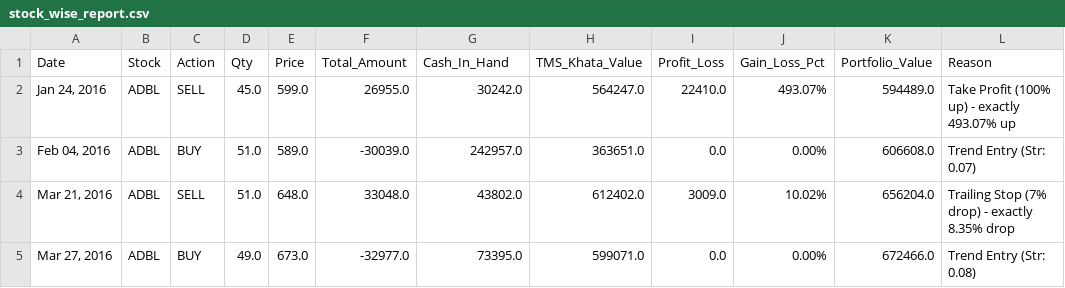
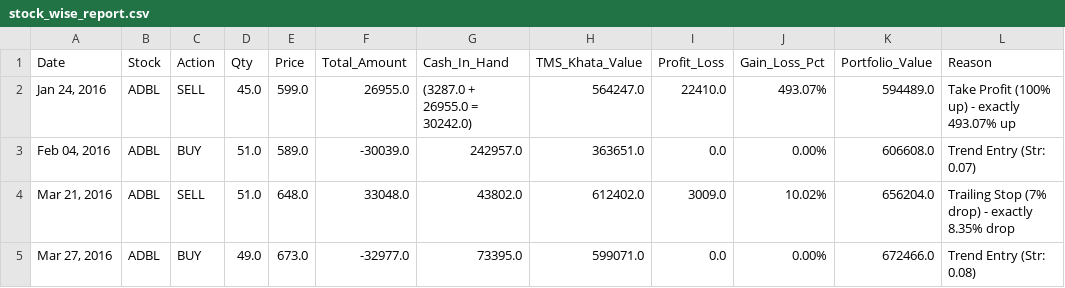
Before and after one commit to ManikaDahal/Trading_Simulation, a CSV file: stock_wise_report.csv, drawn as a sheet; only a part is shown.

```diff
--- a/stock_wise_report.csv
+++ b/stock_wise_report.csv
@@ -1,3 +1,3 @@
 Date,Stock,Action,Qty,Price,Total_Amount,Cash_In_Hand,TMS_Khata_Value,Profit_Loss,Gain_Loss_Pct,Portfolio_Value,Reason
-"Jan 24, 2016",ADBL,SELL,45.0,599.0,26955.0,30242.0,564247.0,22410.0,493.07%,594489.0,Take Profit (100% up) - exactly 493.07% up
+"Jan 24, 2016",ADBL,SELL,45.0,599.0,26955.0,(3287.0 + 26955.0 = 30242.0),564247.0,22410.0,493.07%,594489.0,Take Profit (100% up) - exactly 493.07% up
 "Feb 04, 2016",ADBL,BUY,51.0,589.0,-30039.0,242957.0,363651.0,0.0,0.00%,606608.0,Trend Entry (Str: 0.07)
```
Also changed, not shown: portfolio_comparison.csv, trading_report.csv, 1 other file.
